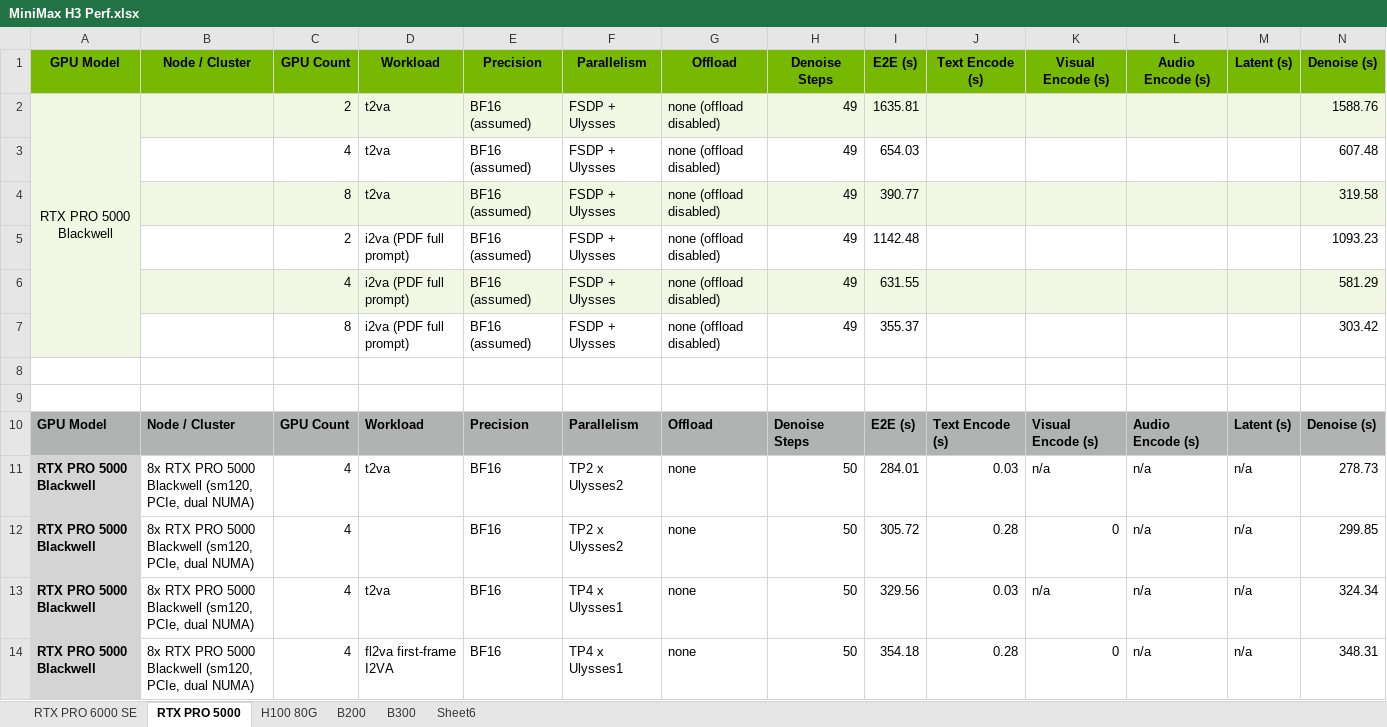
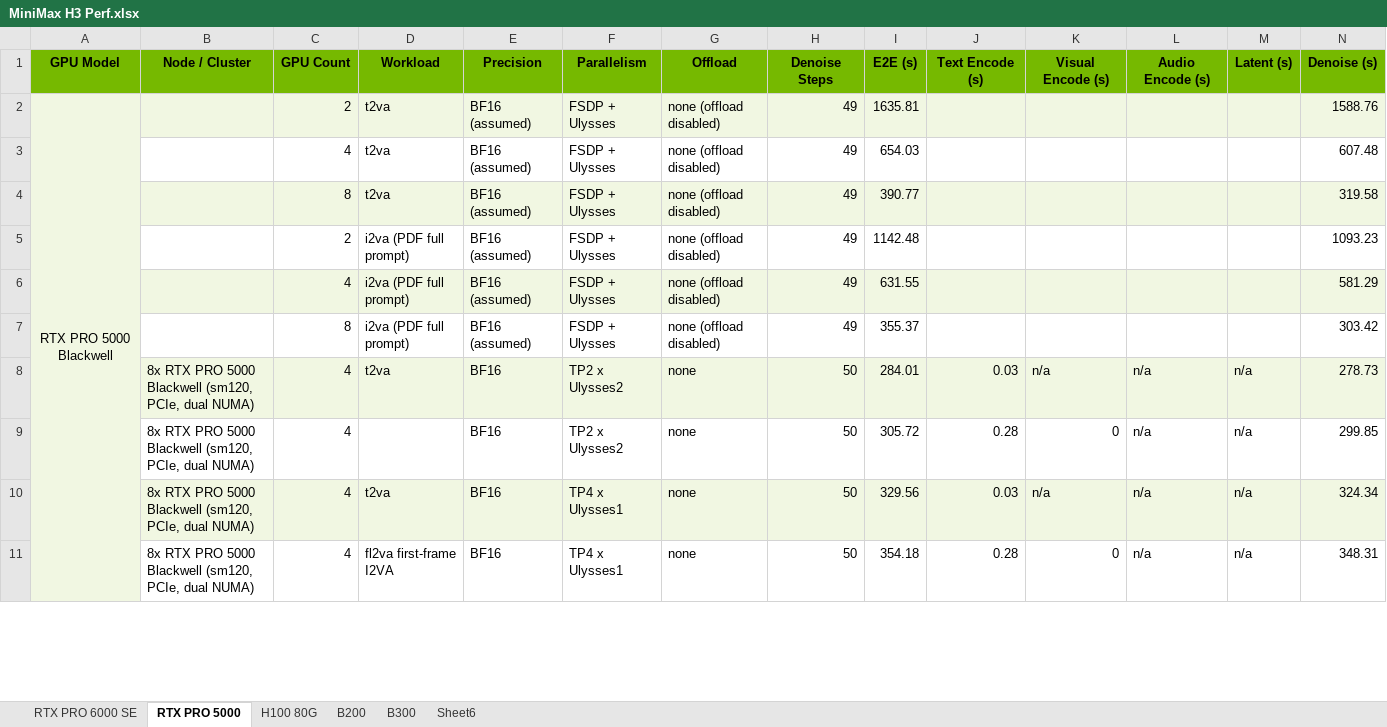
Before and after one commit to lishunyang12/vllm-omni-rankings, an Excel workbook: scripts/MiniMax H3 Perf.xlsx, sheet RTX PRO 5000, drawn as a sheet; only a part is shown; values as stored, in another font and other column widths than the file's, no borders; charts and pictures not drawn; removed rows and columns are numbered as before the commit, all else as after; rows hold the shown columns only; the diff covers the shown part only; the diff names each change by its address in the sheet, - before the commit and + after, or states it on an @@ line.

Commit message:
docs: consolidate RTX PRO 5000 benchmark sheet
Signed-off-by: lishunyang12 <lishunyang12@163.com>

```diff
--- a/scripts/MiniMax H3 Perf.xlsx (sheet RTX PRO 5000)
+++ b/scripts/MiniMax H3 Perf.xlsx (sheet RTX PRO 5000)
-A2:A7 merged
+A2:A17 merged
-row 8: (empty)
-row 9: (empty)
-row 10: GPU Model | Node / Cluster | GPU Count | Workload | Precision | Parallelism | Offload | Denoise Steps | E2E (s) | Text Encode (s) | Visual Encode (s) | Audio Encode (s) | Latent (s) | Denoise (s)
-A8:A11 (GPU Model): RTX PRO 5000 Blackwell
+A8:A11 (GPU Model): (empty)
-A8:A11 fill: #D4D4D4
+A8:A11 fill: none
-B8:N8 fill: none
+B8:N8 fill: #F1F7E2
-B10:N10 fill: none
+B10:N10 fill: #F1F7E2
```
Also changed, not shown: 7 removed rows, 6 edited cells and cell formats elsewhere in this sheet, charts or pictures.
